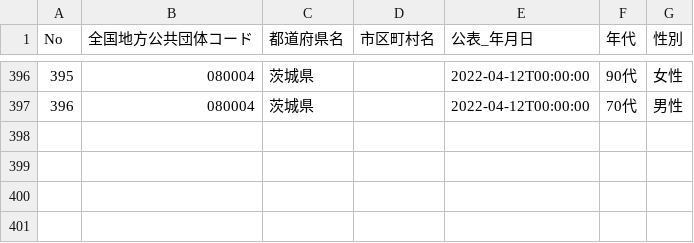
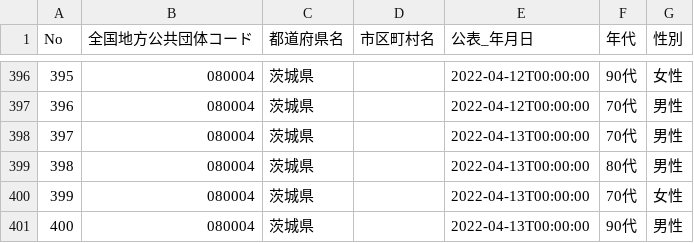
Before and after one commit to a01sa01to/my-website-2, a CSV file: static/opendata/api/raw/covid19_ibaraki/080004_ibaraki_covid19_death_attributes.csv, drawn as a sheet; only a part is shown, gaps mark what is left out; the diff names each change by its address in the sheet, - before the commit and + after, or states it on an @@ line.

```diff
--- a/static/opendata/api/raw/covid19_ibaraki/080004_ibaraki_covid19_death_attributes.csv
+++ b/static/opendata/api/raw/covid19_ibaraki/080004_ibaraki_covid19_death_attributes.csv
+row 398: 397 | 080004 | 茨城県 |  | 2022-04-13T00:00:00 | 70代 | 男性
+row 399: 398 | 080004 | 茨城県 |  | 2022-04-13T00:00:00 | 80代 | 男性
+row 400: 399 | 080004 | 茨城県 |  | 2022-04-13T00:00:00 | 70代 | 女性
+row 401: 400 | 080004 | 茨城県 |  | 2022-04-13T00:00:00 | 90代 | 男性
```
Also changed, not shown: static/opendata/api/raw/covid19_ibaraki/080004_ibaraki_covid19_death_number.csv, static/opendata/api/raw/covid19_ibaraki/080004_ibaraki_covid19_positive_number.csv, 6 other files.
